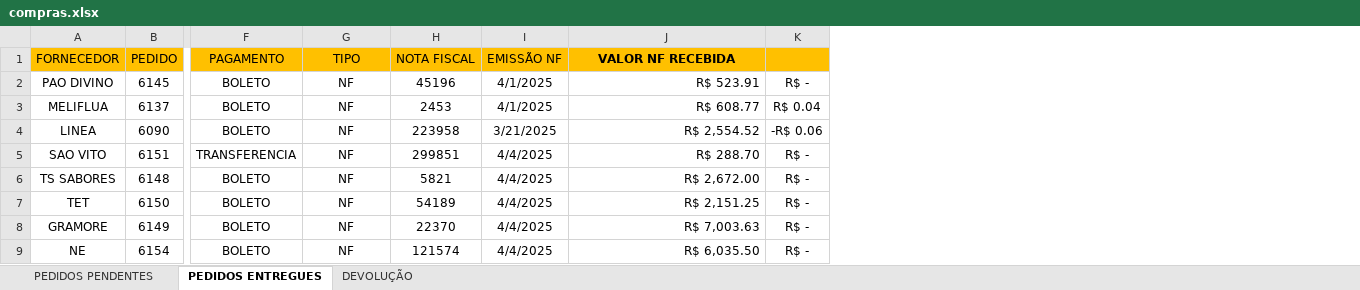
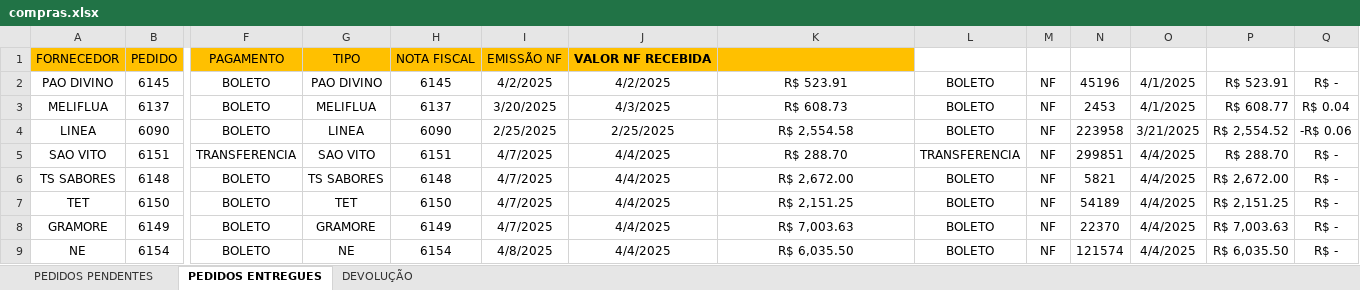
Before and after one commit to zcaus/Fin, an Excel workbook: data/compras.xlsx, sheet PEDIDOS ENTREGUES, drawn as a sheet; only a part is shown, gaps mark what is left out; values as stored, in another font and other column widths than the file's, no borders; addresses are those after the commit; the diff covers the shown part only; the diff names each change by its address in the sheet, - before the commit and + after, or states it on an @@ line.

```diff
--- a/data/compras.xlsx (sheet PEDIDOS ENTREGUES)
+++ b/data/compras.xlsx (sheet PEDIDOS ENTREGUES)
+column J, rows 1-9: VALOR NF RECEBIDA | 4/2/2025 | 4/3/2025 | 2/25/2025 | 4/4/2025 | 4/4/2025 | 4/4/2025 | 4/4/2025 | 4/4/2025
+column L, rows 2-9: BOLETO | BOLETO | BOLETO | TRANSFERENCIA | BOLETO | BOLETO | BOLETO | BOLETO
+column M, rows 2-9: all NF
+column N, rows 2-9: 45196 | 2453 | 223958 | 299851 | 5821 | 54189 | 22370 | 121574
+column O, rows 2-9: 4/1/2025 | 4/1/2025 | 3/21/2025 | 4/4/2025 | 4/4/2025 | 4/4/2025 | 4/4/2025 | 4/4/2025
+column P, rows 2-9: R$ 523.91 | R$ 608.77 | R$ 2,554.52 | R$ 288.70 | R$ 2,672.00 | R$ 2,151.25 | R$ 7,003.63 | R$ 6,035.50
-K1: VALOR NF RECEBIDA
+K1: (empty)
-Q1 fill: #FFC000
+Q1 fill: none
-G2: NF
+G2: PAO DIVINO
-H2: 45196
+H2: 6145
-I2: 4/1/2025
+I2: 4/2/2025
-K2:K9 alignment: right
+K2:K9 alignment: center
-G3: NF
+G3: MELIFLUA
-H3: 2453
+H3: 6137
-I3: 4/1/2025
+I3: 3/20/2025
-K3: R$ 608.77
+K3: R$ 608.73
-G4: NF
+G4: LINEA
-H4: 223958
+H4: 6090
-I4: 3/21/2025
+I4: 2/25/2025
-K4: R$ 2,554.52
+K4: R$ 2,554.58
-G5: NF
+G5: SAO VITO
-H5: 299851
+H5: 6151
-I5:I8: 4/4/2025
+I5:I8: 4/7/2025
-G6: NF
+G6: TS SABORES
-H6: 5821
+H6: 6148
-G7: NF
+G7: TET
-H7: 54189
+H7: 6150
-G8: NF
+G8: GRAMORE
-H8: 22370
+H8: 6149
-G9: NF
+G9: NE
-H9: 121574
+H9: 6154
-I9: 4/4/2025
+I9: 4/8/2025
```
Also changed, not shown: 17 added rows, 17 removed rows, 37 edited cells and cell formats elsewhere in this sheet, sheet PEDIDOS PENDENTES, formulas that keep their value, data/conta_corrente.xlsx, data/relatorio_vendas.xlsx, 1 other file.
